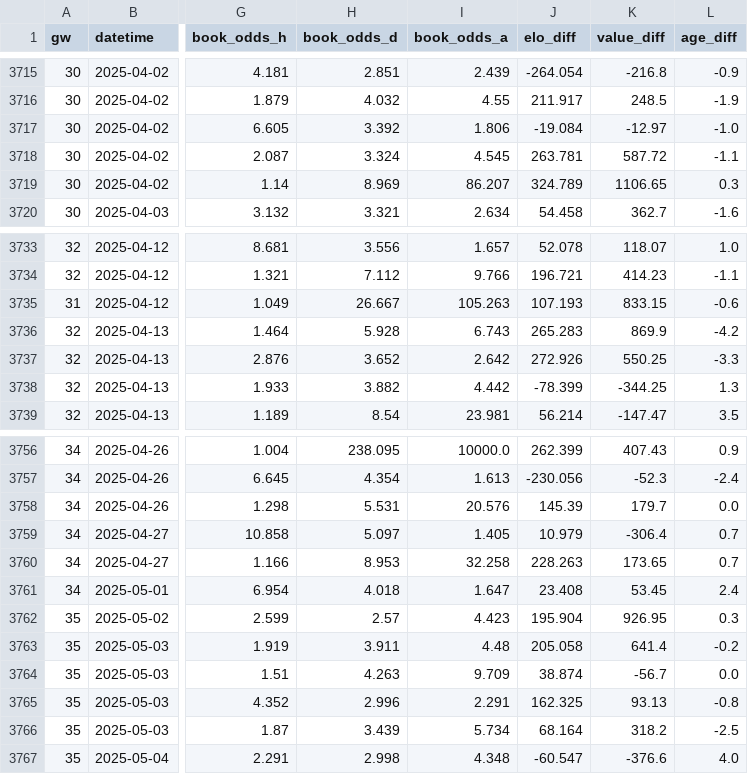
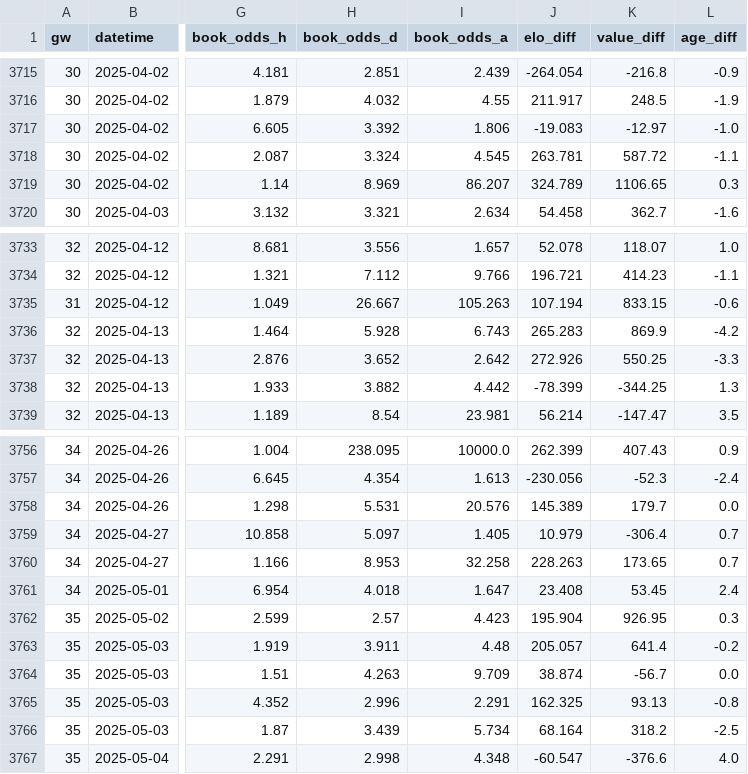
Before and after one commit to NinjaofDarkness/prem-bet-model, a CSV file: data/input/clean_trainset.csv, drawn as a sheet; only a part is shown, gaps mark what is left out; the diff covers the shown part only; the diff names each change by its address in the sheet, - before the commit and + after, or states it on an @@ line.

```diff
--- a/data/input/clean_trainset.csv
+++ b/data/input/clean_trainset.csv
-J3717 (elo_diff): -19.084
+J3717 (elo_diff): -19.083
-J3735 (elo_diff): 107.193
+J3735 (elo_diff): 107.194
-J3758 (elo_diff): 145.39
+J3758 (elo_diff): 145.389
-J3763 (elo_diff): 205.058
+J3763 (elo_diff): 205.057
```
Also changed, not shown: 32 edited cells elsewhere in this file, data/input/merged_trainset.csv, data/output/predictions/2025_gw1.csv, 4 other files.
